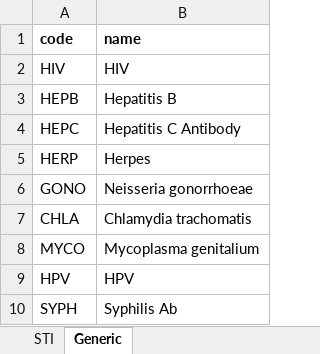
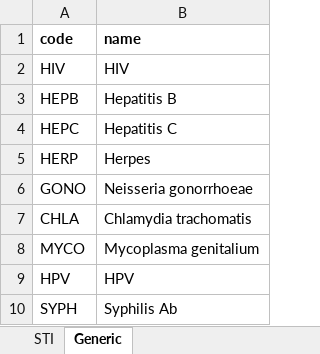
Before and after one commit to usbtl/sti-rules, an Excel workbook: rules/map_sti.xlsx, sheet Generic, drawn as a sheet; values as stored, in another font and other column widths than the file's, no borders; the diff names each change by its address in the sheet, - before the commit and + after, or states it on an @@ line.

Commit message:
Update hep name

```diff
--- a/rules/map_sti.xlsx (sheet Generic)
+++ b/rules/map_sti.xlsx (sheet Generic)
-B4 (name): Hepatitis C Antibody
+B4 (name): Hepatitis C
```
